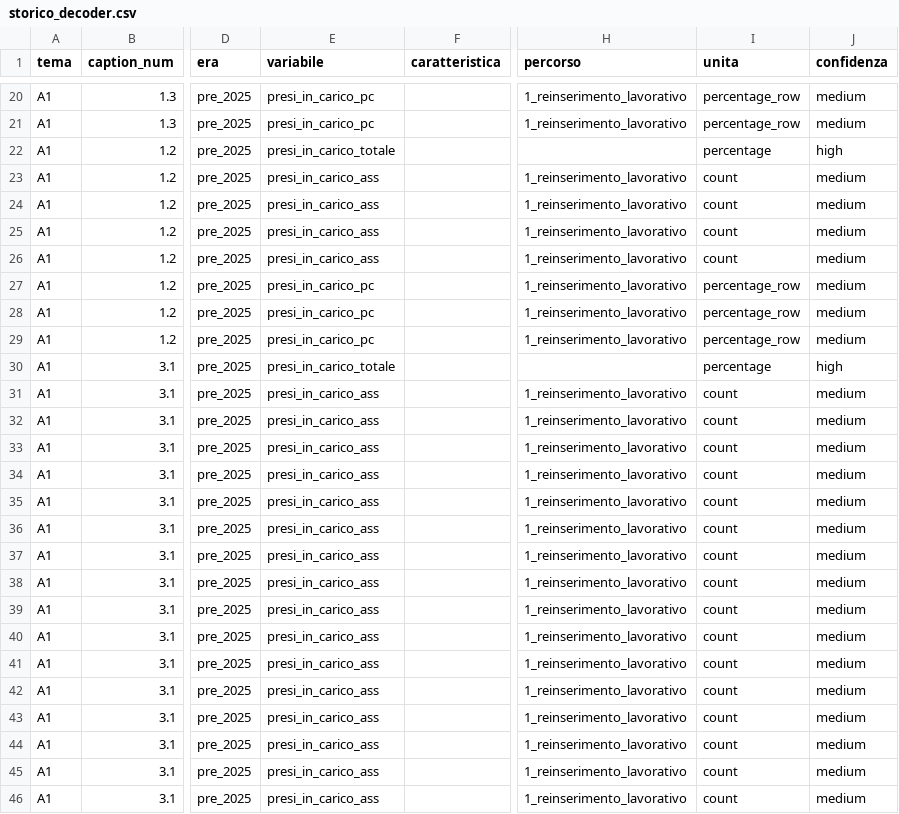
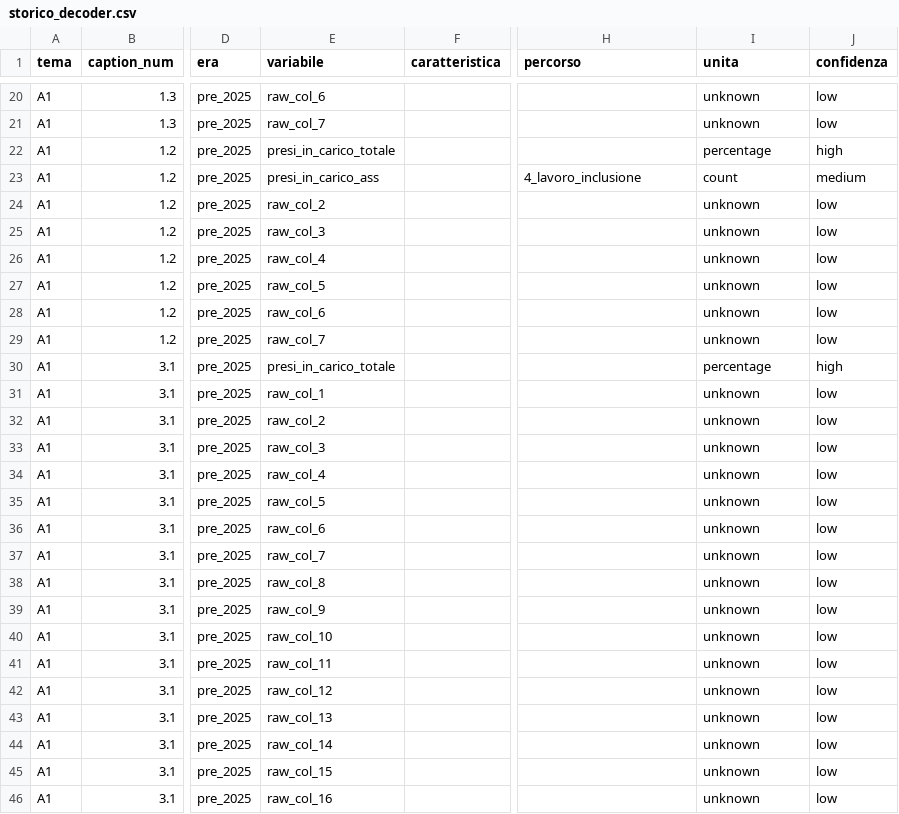
Before and after one commit to gmontaletti/golDatasets, a CSV file: inst/extdata/storico_decoder.csv, drawn as a sheet; only a part is shown, gaps mark what is left out; the diff covers the shown part only; the diff names each change by its address in the sheet, - before the commit and + after, or states it on an @@ line.

Commit message:
Fix decoder A1 over-matching for percorsi pre-2025
Osservazione: il plot 'Presi in carico per percorso GOL' mostrava
storia lunga (2022-2025) solo per 1_reinserimento_lavorativo. Gli
altri percorsi partivano da 2024-07. Inoltre un calo anomalo a
2024-12-31 (MLPS) precedeva un rimbalzo a 2025-01-31 (INAPP).

Causa: stesso bug della v0.9.0 sul tema F. Il loop di decodifica A1
applicava grepl() su header_modal globale (che contiene tutti i 4-5
nomi percorso) e si fermava al primo match: tutti i col_index pre-2025
venivano mappati al percorso 1, gonfiando artificialmente la serie.
Lo stesso valore MLPS 2024-12 risultava 'piu' basso' perche' era in
realta' una colonna diversa erroneamente aggregata.

Fix:
- Match su col_token (singola colonna) invece di header_modal globale
  + case-insensitive per supportare i token INAPP rimpiazzo (es.
  '1_reinserimento_lavorativo_ass').
- Mapping posizionale .A1_C2_POSITIONAL (8 colonne per A1 caption 2
  ANPAL pre-2025: 4 percorsi x {assoluto, percentuale}).
- Mapping posizionale .A1_C12_POSITIONAL (10 colonne per A1 caption
  1.2 post-2025 dal rimpiazzo INAPP: 5 percorsi x {ass, pc}).

Risultato:
- 4 percorsi GOL ora hanno storia lunga 2022-09 -> 2025-12 (il 5
  Ricollocazione collettiva e' correttamente solo post-2025).
- Il calo a 2024-12 e' scomparso: era un artefatto del decoder.
- gol_storia_volumi: 5.570 -> 8.090 righe (+45%).

devtools::test(): 90 PASS, 0 FAIL.
devtools::check(): 0 errors, 0 warnings, 1 note (clock).

```diff
--- a/inst/extdata/storico_decoder.csv
+++ b/inst/extdata/storico_decoder.csv
-E20 (variabile): presi_in_carico_pc
+E20 (variabile): raw_col_6
-H20:H21 (percorso): 1_reinserimento_lavorativo
+H20:H21 (percorso): (empty)
-I20:I21 (unita): percentage_row
+I20:I21 (unita): unknown
-J20:J21 (confidenza): medium
+J20:J21 (confidenza): low
-E21 (variabile): presi_in_carico_pc
+E21 (variabile): raw_col_7
-H23 (percorso): 1_reinserimento_lavorativo
+H23 (percorso): 4_lavoro_inclusione
-E24 (variabile): presi_in_carico_ass
+E24 (variabile): raw_col_2
-H24:H29 (percorso): 1_reinserimento_lavorativo
+H24:H29 (percorso): (empty)
-I24:I26 (unita): count
+I24:I26 (unita): unknown
-J24:J29 (confidenza): medium
+J24:J29 (confidenza): low
-E25 (variabile): presi_in_carico_ass
+E25 (variabile): raw_col_3
-E26 (variabile): presi_in_carico_ass
+E26 (variabile): raw_col_4
-E27 (variabile): presi_in_carico_pc
+E27 (variabile): raw_col_5
-I27:I29 (unita): percentage_row
+I27:I29 (unita): unknown
-E28 (variabile): presi_in_carico_pc
+E28 (variabile): raw_col_6
-E29 (variabile): presi_in_carico_pc
+E29 (variabile): raw_col_7
-E31 (variabile): presi_in_carico_ass
+E31 (variabile): raw_col_1
-H31:H46 (percorso): 1_reinserimento_lavorativo
+H31:H46 (percorso): (empty)
-I31:I46 (unita): count
+I31:I46 (unita): unknown
-J31:J46 (confidenza): medium
+J31:J46 (confidenza): low
-E32 (variabile): presi_in_carico_ass
+E32 (variabile): raw_col_2
-E33 (variabile): presi_in_carico_ass
+E33 (variabile): raw_col_3
-E34 (variabile): presi_in_carico_ass
+E34 (variabile): raw_col_4
-E35 (variabile): presi_in_carico_ass
+E35 (variabile): raw_col_5
-E36 (variabile): presi_in_carico_ass
+E36 (variabile): raw_col_6
-E37 (variabile): presi_in_carico_ass
+E37 (variabile): raw_col_7
-E38 (variabile): presi_in_carico_ass
+E38 (variabile): raw_col_8
-E39 (variabile): presi_in_carico_ass
+E39 (variabile): raw_col_9
-E40 (variabile): presi_in_carico_ass
+E40 (variabile): raw_col_10
-E41 (variabile): presi_in_carico_ass
+E41 (variabile): raw_col_11
-E42 (variabile): presi_in_carico_ass
+E42 (variabile): raw_col_12
-E43 (variabile): presi_in_carico_ass
+E43 (variabile): raw_col_13
-E44 (variabile): presi_in_carico_ass
+E44 (variabile): raw_col_14
-E45 (variabile): presi_in_carico_ass
+E45 (variabile): raw_col_15
-E46 (variabile): presi_in_carico_ass
+E46 (variabile): raw_col_16
```
Also changed, not shown: 88 edited cells elsewhere in this file, 4 other files.
